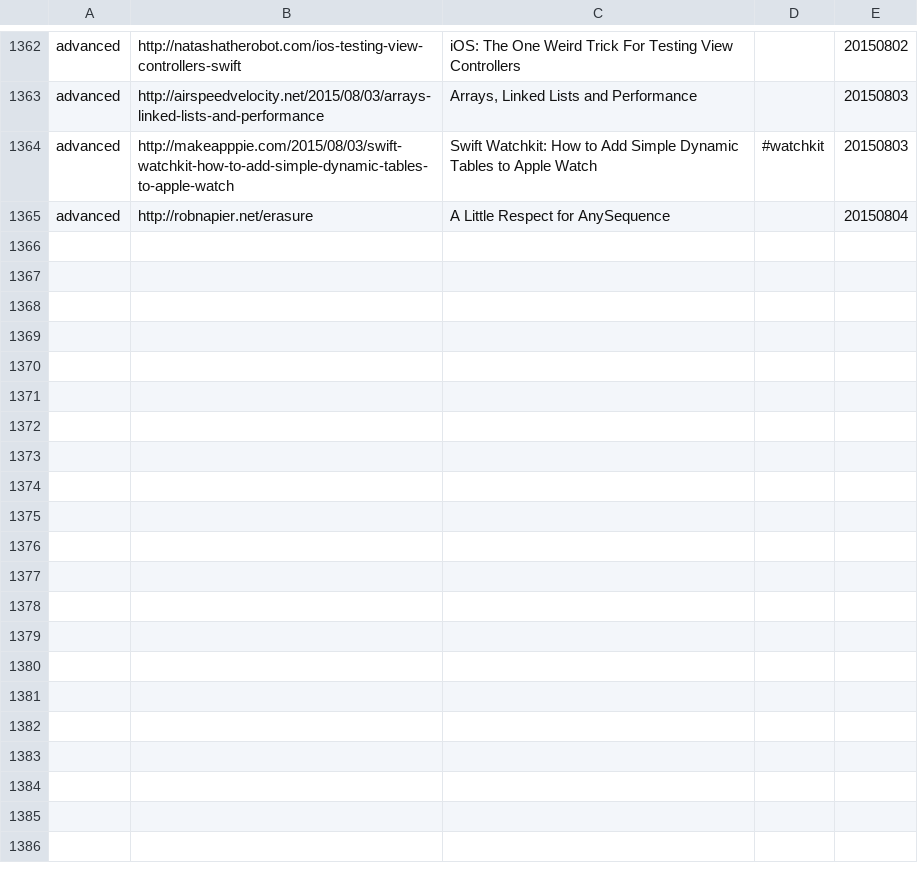
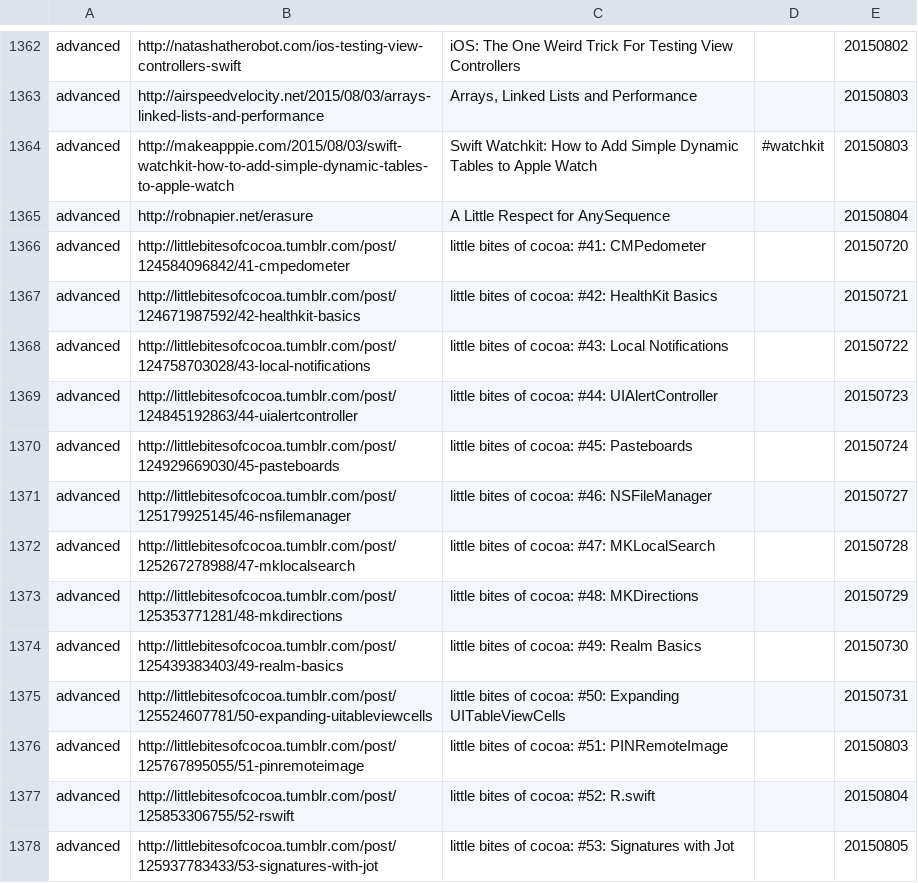
Before and after one commit to melling/SwiftResources, a TSV file: swift_urls.tsv, drawn as a sheet; only a part is shown, gaps mark what is left out; the diff covers the shown part only.

Commit message:
More urls

```diff
--- a/swift_urls.tsv
+++ b/swift_urls.tsv
@@ -1365 +1365,14 @@ advanced	http://makeapppie.com/2015/08/03/swift-watchkit-how-to-add-simple-dynam
 advanced	http://robnapier.net/erasure	A Little Respect for AnySequence		20150804
+advanced	http://littlebitesofcocoa.tumblr.com/post/124584096842/41-cmpedometer	little bites of cocoa: #41: CMPedometer		20150720
+advanced	http://littlebitesofcocoa.tumblr.com/post/124671987592/42-healthkit-basics	little bites of cocoa: #42: HealthKit Basics		20150721
+advanced	http://littlebitesofcocoa.tumblr.com/post/124758703028/43-local-notifications	little bites of cocoa: #43: Local Notifications		20150722
+advanced	http://littlebitesofcocoa.tumblr.com/post/124845192863/44-uialertcontroller	little bites of cocoa: #44: UIAlertController		20150723
+advanced	http://littlebitesofcocoa.tumblr.com/post/124929669030/45-pasteboards	little bites of cocoa: #45: Pasteboards		20150724
+advanced	http://littlebitesofcocoa.tumblr.com/post/125179925145/46-nsfilemanager	little bites of cocoa: #46: NSFileManager		20150727
+advanced	http://littlebitesofcocoa.tumblr.com/post/125267278988/47-mklocalsearch	little bites of cocoa: #47: MKLocalSearch		20150728
+advanced	http://littlebitesofcocoa.tumblr.com/post/125353771281/48-mkdirections	little bites of cocoa: #48: MKDirections		20150729
+advanced	http://littlebitesofcocoa.tumblr.com/post/125439383403/49-realm-basics	little bites of cocoa: #49: Realm Basics		20150730
+advanced	http://littlebitesofcocoa.tumblr.com/post/125524607781/50-expanding-uitableviewcells	little bites of cocoa: #50: Expanding UITableViewCells		20150731
+advanced	http://littlebitesofcocoa.tumblr.com/post/125767895055/51-pinremoteimage	little bites of cocoa: #51: PINRemoteImage		20150803
+advanced	http://littlebitesofcocoa.tumblr.com/post/125853306755/52-rswift	little bites of cocoa: #52: R.swift		20150804
+advanced	http://littlebitesofcocoa.tumblr.com/post/125937783433/53-signatures-with-jot	little bites of cocoa: #53: Signatures with Jot		20150805
```
Also changed, not shown: 39 edited cells elsewhere in this file.
